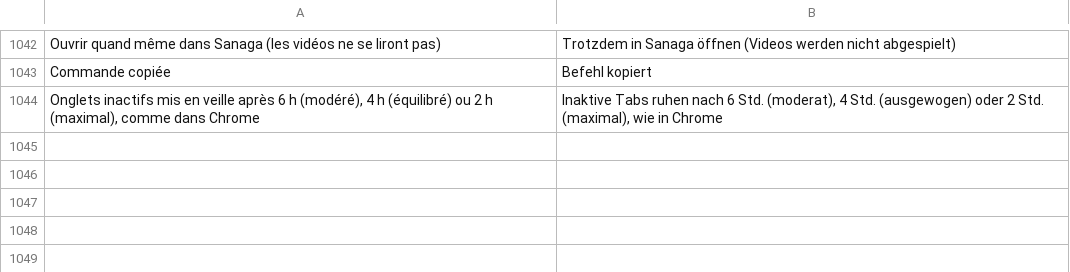
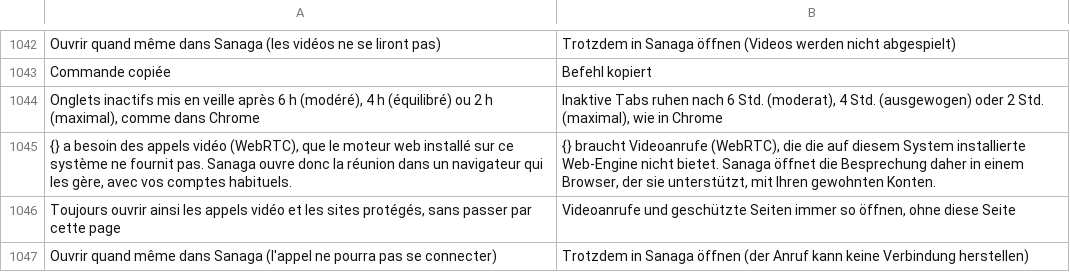
Before and after one commit to grassfieldhq/sanaga, a TSV file: assets/i18n/de.tsv, drawn as a sheet; only a part is shown, gaps mark what is left out.

Commit message:
Network state from routes; video calls hand off when WebKit has no WebRTC; libnice in packages
- GIO_USE_NETWORK_MONITOR=netlink set at start (unless the person set it): NetworkManager's connectivity check made WebKit report offline on Ubuntu
- classify(): Offline only for name-resolution failures while the monitor says no network, or unreachable-network errors
- page script reports a missing RTCPeerConnection once (tool:no-webrtc); identity::call_service + webrtc_missing make call sites go through protected_site (auto: open elsewhere and the tab goes back)
- deb: gstreamer1.0-nice; rpm: libnice-gstreamer1; Arch: libnice; in-app installer lists them

```diff
--- a/assets/i18n/de.tsv
+++ b/assets/i18n/de.tsv
@@ -1044 +1044,4 @@ Commande copiée	Befehl kopiert
 Onglets inactifs mis en veille après 6 h (modéré), 4 h (équilibré) ou 2 h (maximal), comme dans Chrome	Inaktive Tabs ruhen nach 6 Std. (moderat), 4 Std. (ausgewogen) oder 2 Std. (maximal), wie in Chrome
+{} a besoin des appels vidéo (WebRTC), que le moteur web installé sur ce système ne fournit pas. Sanaga ouvre donc la réunion dans un navigateur qui les gère, avec vos comptes habituels.	{} braucht Videoanrufe (WebRTC), die die auf diesem System installierte Web-Engine nicht bietet. Sanaga öffnet die Besprechung daher in einem Browser, der sie unterstützt, mit Ihren gewohnten Konten.
+Toujours ouvrir ainsi les appels vidéo et les sites protégés, sans passer par cette page	Videoanrufe und geschützte Seiten immer so öffnen, ohne diese Seite
+Ouvrir quand même dans Sanaga (l'appel ne pourra pas se connecter)	Trotzdem in Sanaga öffnen (der Anruf kann keine Verbindung herstellen)
```
Also changed, not shown: assets/i18n/en.tsv, assets/i18n/es.tsv, 12 other files.
